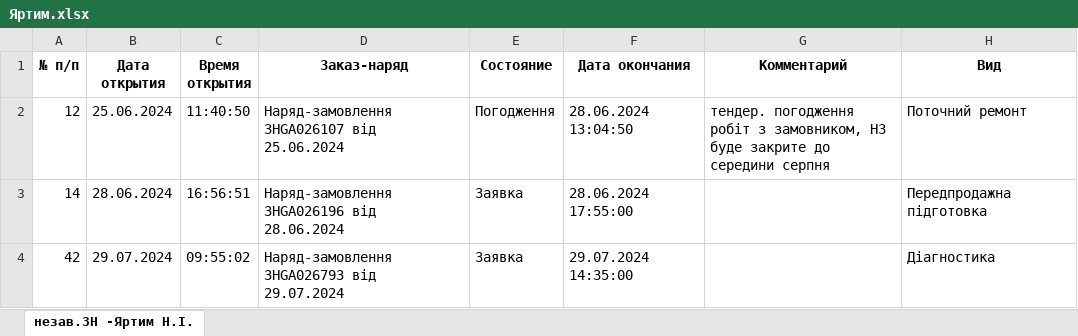
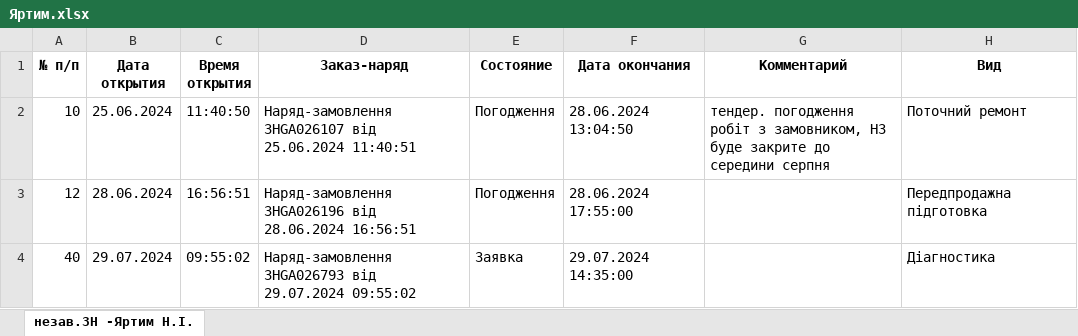
Before and after one commit to ipetry/NV093_repo, an Excel workbook: DataNV/Яртим.xlsx, sheet незав.ЗН -Яртим Н.І., drawn as a sheet; only a part is shown; values as stored, in another font and other column widths than the file's, no borders; the diff names each change by its address in the sheet, - before the commit and + after, or states it on an @@ line.

```diff
--- a/DataNV/Яртим.xlsx (sheet незав.ЗН -Яртим Н.І.)
+++ b/DataNV/Яртим.xlsx (sheet незав.ЗН -Яртим Н.І.)
-A2 (№ п/п): 12
+A2 (№ п/п): 10
-D2 (Заказ-наряд): …від 25.06.2024
+D2 (Заказ-наряд): …від 25.06.2024 11:40:51
-A3 (№ п/п): 14
+A3 (№ п/п): 12
-D3 (Заказ-наряд): …від 28.06.2024
+D3 (Заказ-наряд): …від 28.06.2024 16:56:51
-E3 (Состояние): Заявка
+E3 (Состояние): Погодження
-A4 (№ п/п): 42
+A4 (№ п/п): 40
-D4 (Заказ-наряд): …від 29.07.2024
+D4 (Заказ-наряд): …від 29.07.2024 09:55:02
```
Also changed, not shown: DataNV/Бакум.xlsx, DataNV/Петрів.xlsx, 9 other files.
